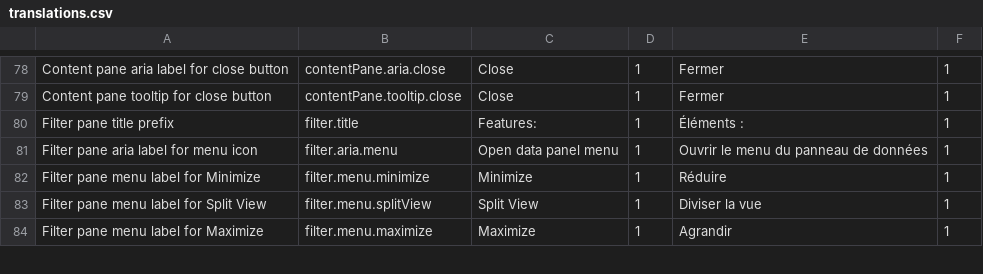
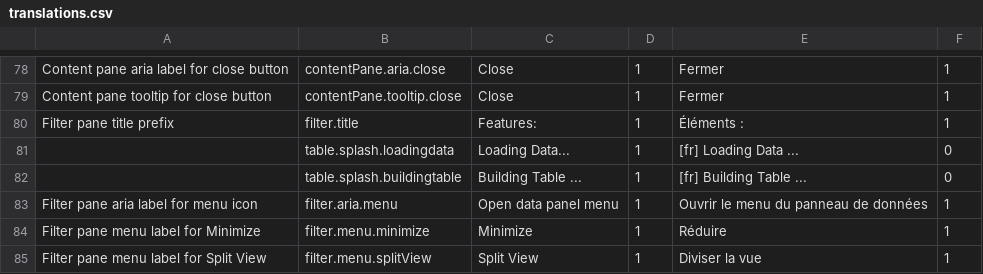
Before and after one commit to fgpv-vpgf/fgpv-vpgf, a CSV file: src/locales/translations.csv, drawn as a sheet; only a part is shown, gaps mark what is left out; the shorter side is filled out with more unchanged rows; the diff names each change by its address in the sheet, - before the commit and + after, or states it on an @@ line.

Commit message:
feat(ui): show data loading progress
Needs geoapi update

Relates #2284

```diff
--- a/src/locales/translations.csv
+++ b/src/locales/translations.csv
+row 81:  | table.splash.loadingdata | Loading Data... | 1 | [fr] Loading Data ... | 0
+row 82:  | table.splash.buildingtable | Building Table ... | 1 | [fr] Building Table ... | 0
```
Also changed, not shown: 6 other files.
